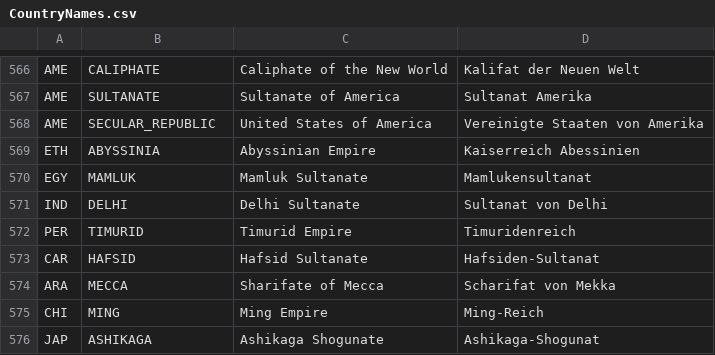
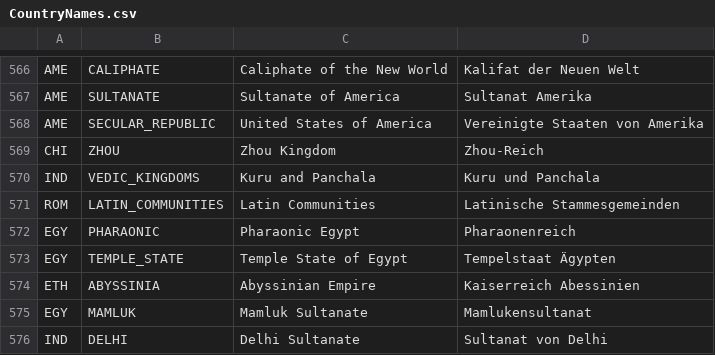
Before and after one commit to fabianmaurer/awakened-rfc, a CSV file: docs/CountryNames.csv, drawn as a sheet; only a part is shown, gaps mark what is left out; the shorter side is filled out with more unchanged rows; the diff names each change by its address in the sheet, - before the commit and + after, or states it on an @@ line.

```diff
--- a/docs/CountryNames.csv
+++ b/docs/CountryNames.csv
+row 569: CHI | ZHOU | Zhou Kingdom | Zhou-Reich
+row 570: IND | VEDIC_KINGDOMS | Kuru and Panchala | Kuru und Panchala
+row 571: ROM | LATIN_COMMUNITIES | Latin Communities | Latinische Stammesgemeinden
+row 572: EGY | PHARAONIC | Pharaonic Egypt | Pharaonenreich
+row 573: EGY | TEMPLE_STATE | Temple State of Egypt | Tempelstaat Ägypten
```
Also changed, not shown: 48 other files.
